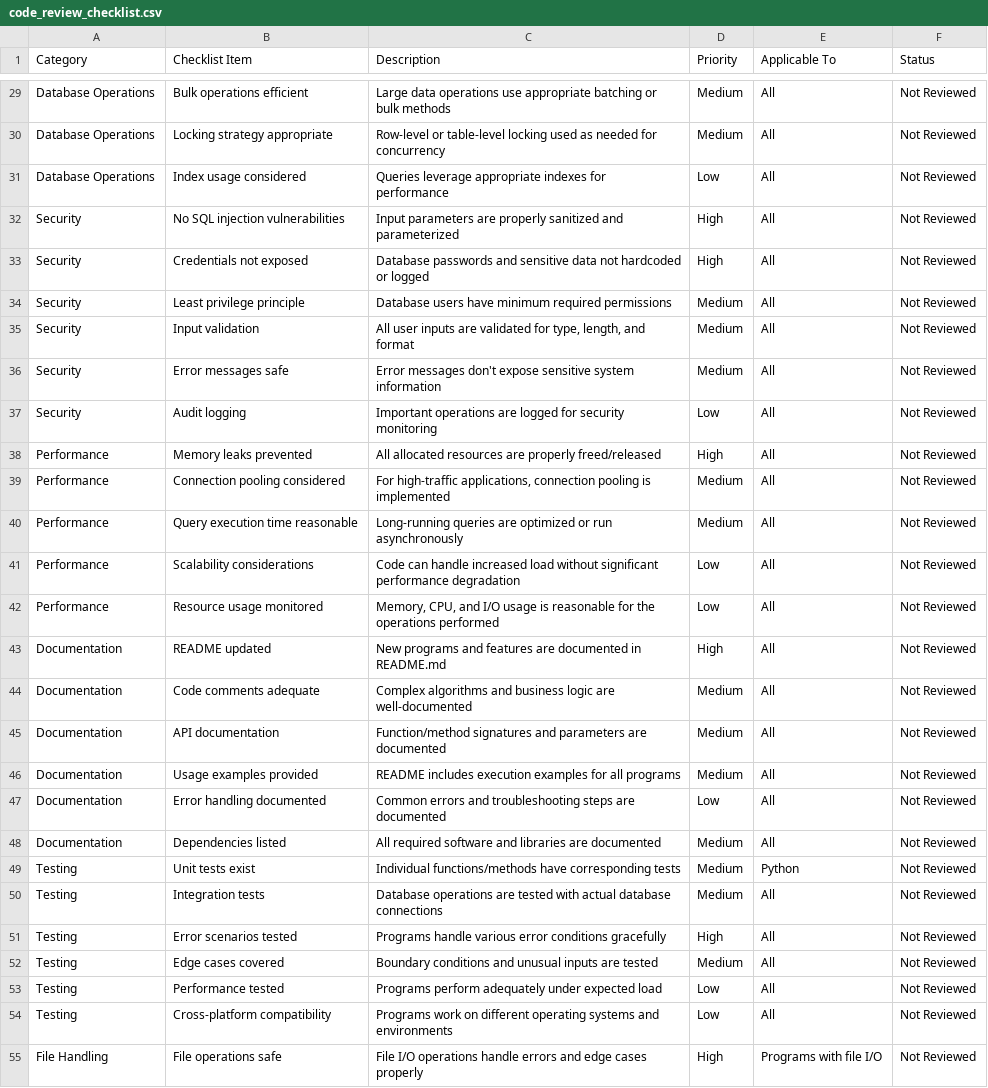
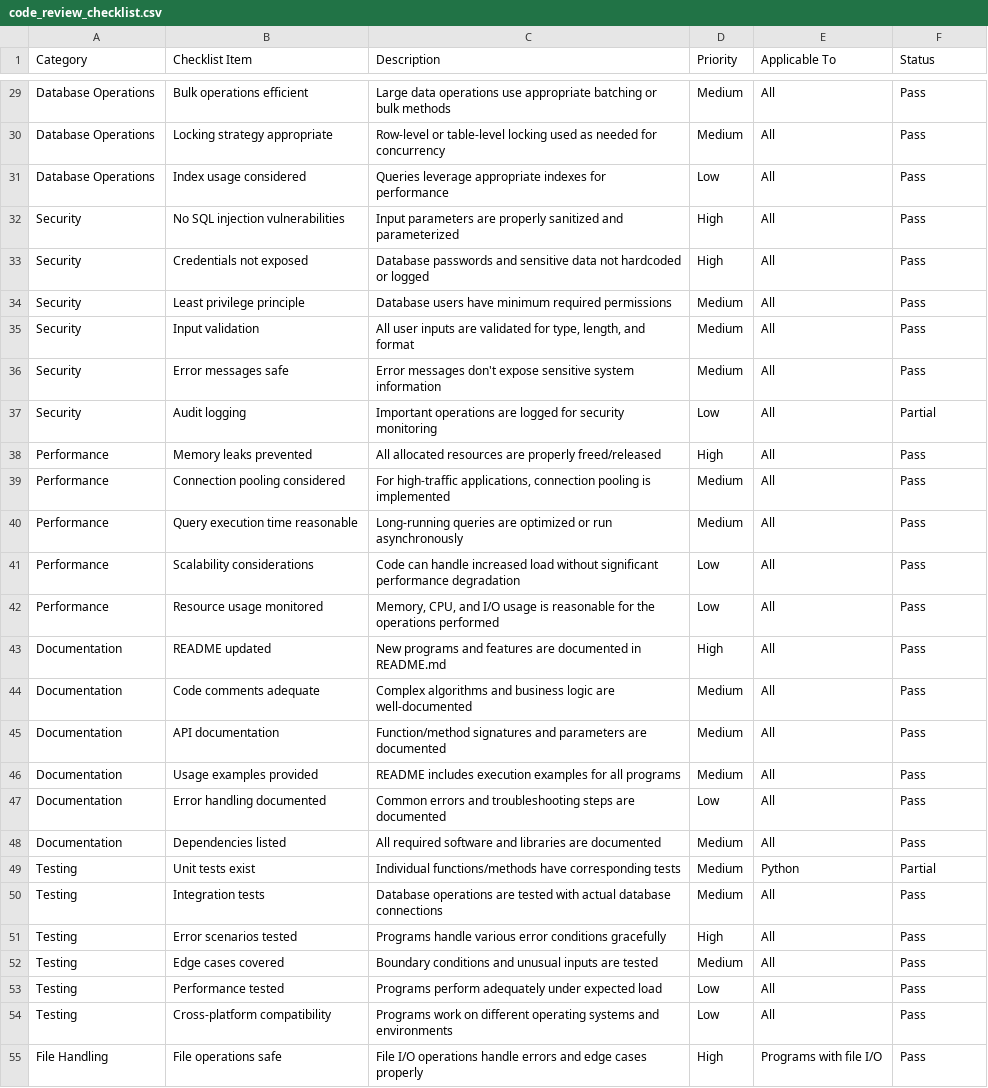
Before and after one commit to Muthulakshmi-bot/Test, a CSV file: code_review_checklist.csv, drawn as a sheet; only a part is shown, gaps mark what is left out; the diff covers the shown part only; the diff names each change by its address in the sheet, - before the commit and + after, or states it on an @@ line.

Commit message:
code review completed

```diff
--- a/code_review_checklist.csv
+++ b/code_review_checklist.csv
-F29:F36 (Status): Not Reviewed
+F29:F36 (Status): Pass
-F37 (Status): Not Reviewed
+F37 (Status): Partial
-F38:F48 (Status): Not Reviewed
+F38:F48 (Status): Pass
-F49 (Status): Not Reviewed
+F49 (Status): Partial
-F50:F55 (Status): Not Reviewed
+F50:F55 (Status): Pass
```
Also changed, not shown: 36 edited cells elsewhere in this file, 2 other files.
